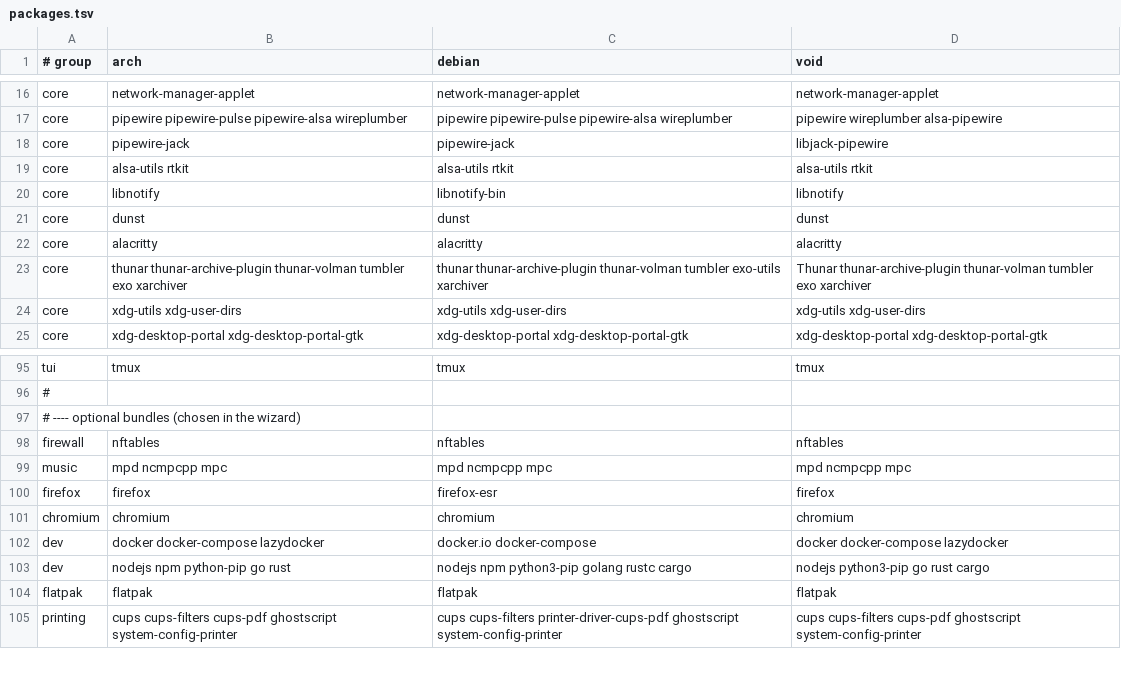
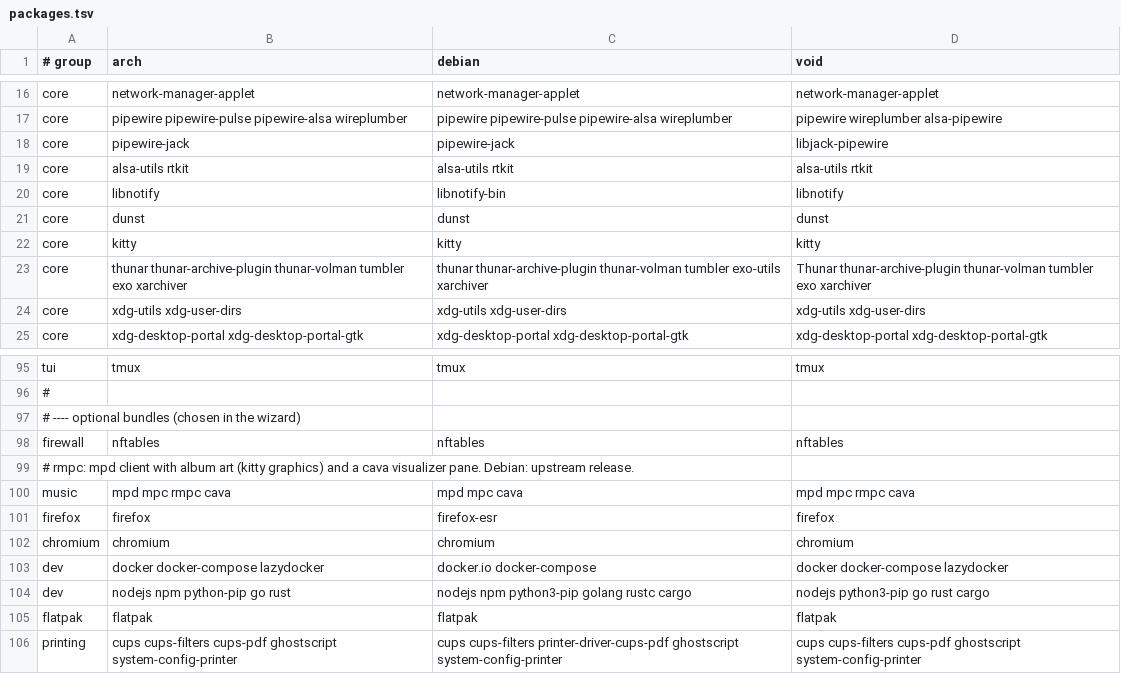
Before and after one commit to plaintextlab/tuxcraft, a TSV file: data/packages.tsv, drawn as a sheet; only a part is shown, gaps mark what is left out.

```diff
--- a/data/packages.tsv
+++ b/data/packages.tsv
@@ -21,3 +21,3 @@ core	libnotify	libnotify-bin	libnotify
 core	dunst	dunst	dunst
-core	alacritty	alacritty	alacritty
+core	kitty	kitty	kitty
 core	thunar thunar-archive-plugin thunar-volman tumbler exo xarchiver	thunar thunar-archive-plugin thunar-volman tumbler exo-utils xarchiver	Thunar thunar-archive-plugin thunar-volman tumbler exo xarchiver
@@ -98,3 +98,4 @@ tui	tmux	tmux	tmux
 firewall	nftables	nftables	nftables
-music	mpd ncmpcpp mpc	mpd ncmpcpp mpc	mpd ncmpcpp mpc
+# rmpc: mpd client with album art (kitty graphics) and a cava visualizer pane. Debian: upstream release.
+music	mpd mpc rmpc cava	mpd mpc cava	mpd mpc rmpc cava
 firefox	firefox	firefox-esr	firefox
```
Also changed, not shown: 27 other files.
